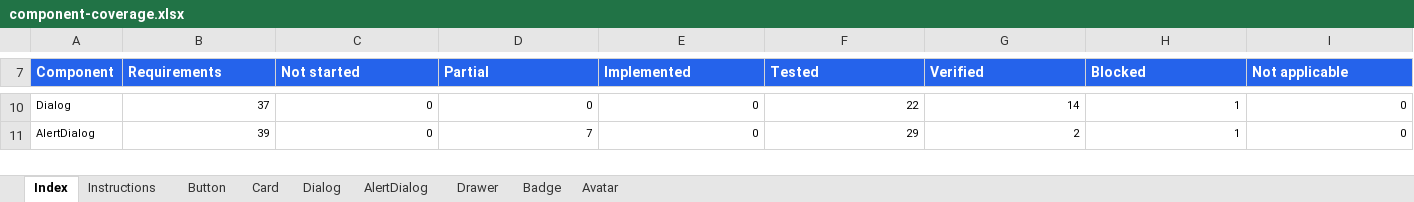
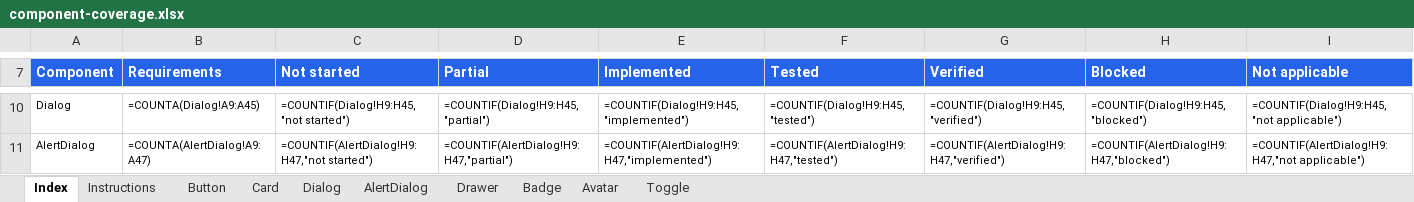
Before and after one commit to flowstack-ui/brick, an Excel workbook: playground/component-coverage.xlsx, sheet Index, drawn as a sheet; only a part is shown, gaps mark what is left out; values as stored, in another font and other column widths than the file's, no borders; formulas without a stored value are shown as written; charts and pictures and conditional formats and table styles not drawn; the diff covers the shown part only; the diff names each change by its address in the sheet, - before the commit and + after, or states it on an @@ line.

```diff
--- a/playground/component-coverage.xlsx (sheet Index)
+++ b/playground/component-coverage.xlsx (sheet Index)
+sheet tab: Toggle
-B10 (Requirements): 37
+B10 (Requirements): =COUNTA(Dialog!A9:A45)
-C10 (Not started): 0
+C10 (Not started): =COUNTIF(Dialog!H9:H45,"not started")
-D10 (Partial): 0
+D10 (Partial): =COUNTIF(Dialog!H9:H45,"partial")
-E10 (Implemented): 0
+E10 (Implemented): =COUNTIF(Dialog!H9:H45,"implemented")
-F10 (Tested): 22
+F10 (Tested): =COUNTIF(Dialog!H9:H45,"tested")
-G10 (Verified): 14
+G10 (Verified): =COUNTIF(Dialog!H9:H45,"verified")
-H10 (Blocked): 1
+H10 (Blocked): =COUNTIF(Dialog!H9:H45,"blocked")
-I10 (Not applicable): 0
+I10 (Not applicable): =COUNTIF(Dialog!H9:H45,"not applicable")
-B11 (Requirements): 39
+B11 (Requirements): =COUNTA(AlertDialog!A9:A47)
-C11 (Not started): 0
+C11 (Not started): =COUNTIF(AlertDialog!H9:H47,"not started")
-D11 (Partial): 7
+D11 (Partial): =COUNTIF(AlertDialog!H9:H47,"partial")
-E11 (Implemented): 0
+E11 (Implemented): =COUNTIF(AlertDialog!H9:H47,"implemented")
-F11 (Tested): 29
+F11 (Tested): =COUNTIF(AlertDialog!H9:H47,"tested")
-G11 (Verified): 2
+G11 (Verified): =COUNTIF(AlertDialog!H9:H47,"verified")
-H11 (Blocked): 1
+H11 (Blocked): =COUNTIF(AlertDialog!H9:H47,"blocked")
-I11 (Not applicable): 0
+I11 (Not applicable): =COUNTIF(AlertDialog!H9:H47,"not applicable")
```
Also changed, not shown: 1 added row, 79 edited cells and cell formats elsewhere in this sheet, sheet Drawer, sheet Badge, sheet Avatar, sheet AlertDialog, sheet Dialog, sheet Card, 2 more sheets, charts or pictures, 34 other files.
